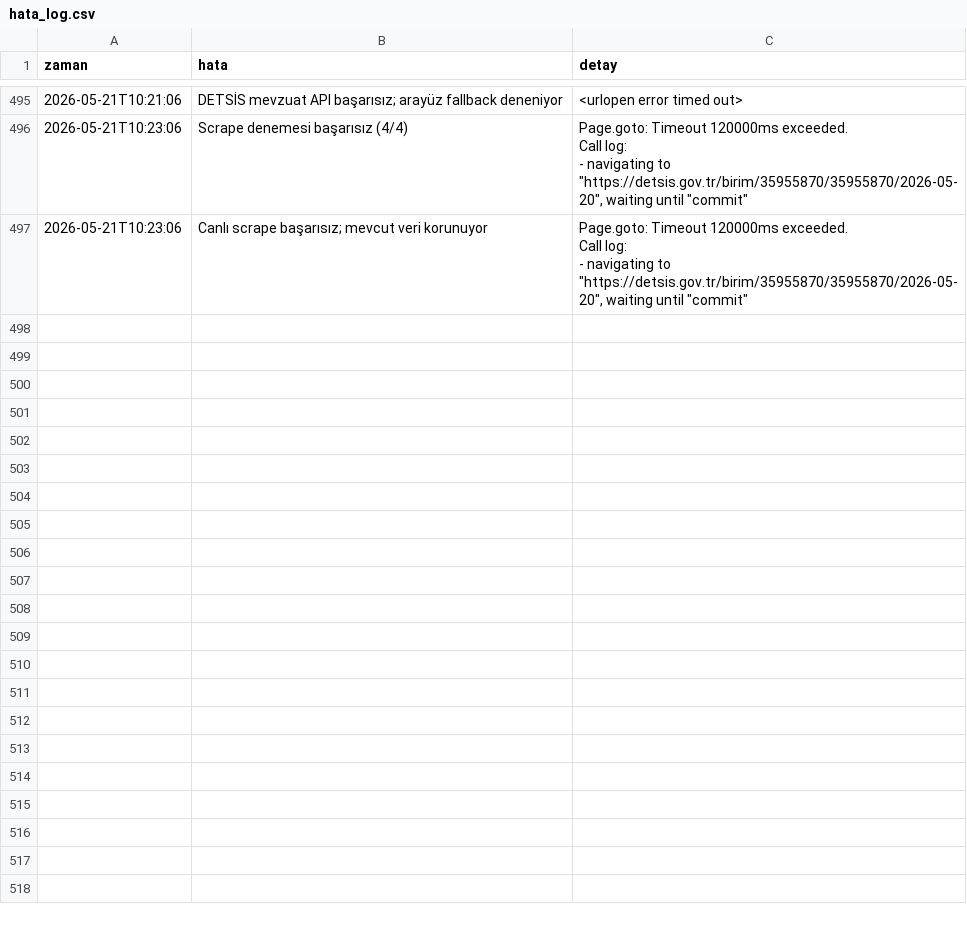
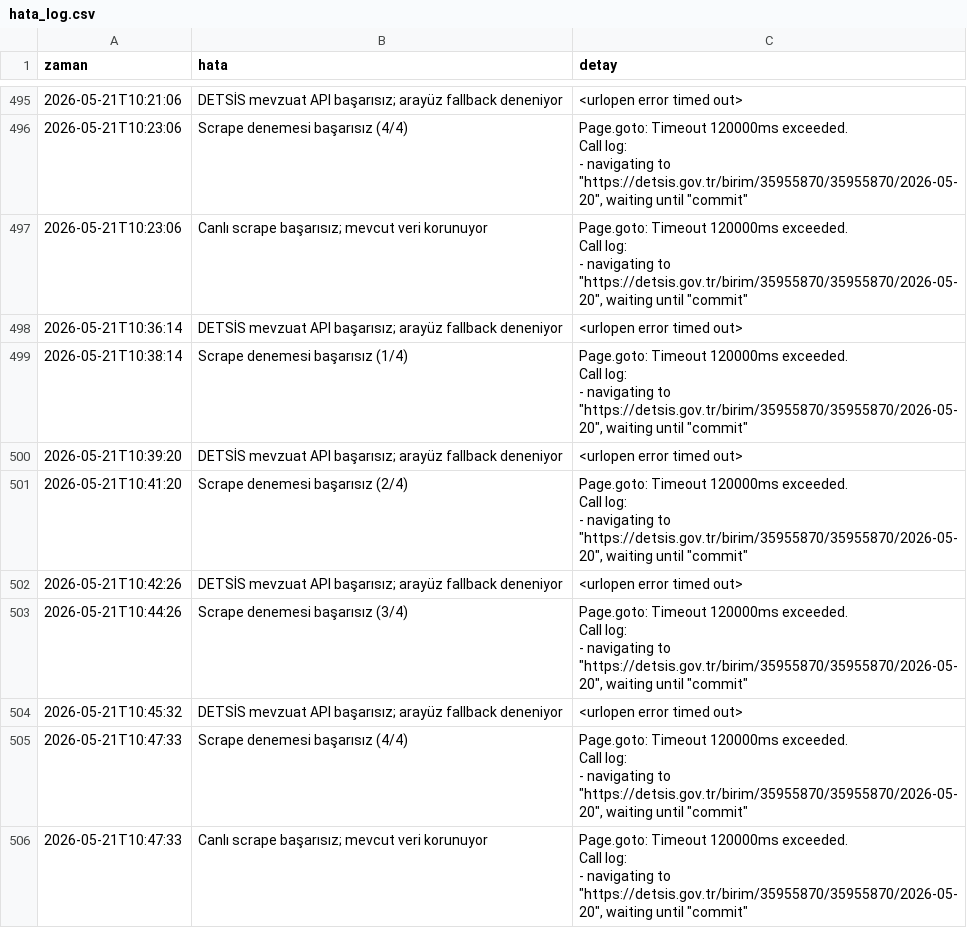
Before and after one commit to anilcetinel/detsis-mevzuat-paneli, a CSV file: logs/hata_log.csv, drawn as a sheet; only a part is shown, gaps mark what is left out; ↵ is a line break in a cell; the diff names each change by its address in the sheet, - before the commit and + after, or states it on an @@ line.

```diff
--- a/logs/hata_log.csv
+++ b/logs/hata_log.csv
+row 498: 2026-05-21T10:36:14 | DETSİS mevzuat API başarısız; arayüz fallback deneniyor | <urlopen error timed out>
+row 499: 2026-05-21T10:38:14 | Scrape denemesi başarısız (1/4) | Page.goto: Timeout 120000ms exceeded. ↵ Call log: ↵ - navigating to "https://detsis.gov.tr/birim/35955870/35955870/2026-05-20", waiting until "commit"
+row 500: 2026-05-21T10:39:20 | DETSİS mevzuat API başarısız; arayüz fallback deneniyor | <urlopen error timed out>
+row 501: 2026-05-21T10:41:20 | Scrape denemesi başarısız (2/4) | Page.goto: Timeout 120000ms exceeded. ↵ Call log: ↵ - navigating to "https://detsis.gov.tr/birim/35955870/35955870/2026-05-20", waiting until "commit"
+row 502: 2026-05-21T10:42:26 | DETSİS mevzuat API başarısız; arayüz fallback deneniyor | <urlopen error timed out>
+row 503: 2026-05-21T10:44:26 | Scrape denemesi başarısız (3/4) | Page.goto: Timeout 120000ms exceeded. ↵ Call log: ↵ - navigating to "https://detsis.gov.tr/birim/35955870/35955870/2026-05-20", waiting until "commit"
+row 504: 2026-05-21T10:45:32 | DETSİS mevzuat API başarısız; arayüz fallback deneniyor | <urlopen error timed out>
+row 505: 2026-05-21T10:47:33 | Scrape denemesi başarısız (4/4) | Page.goto: Timeout 120000ms exceeded. ↵ Call log: ↵ - navigating to "https://detsis.gov.tr/birim/35955870/35955870/2026-05-20", waiting until "commit"
+row 506: 2026-05-21T10:47:33 | Canlı scrape başarısız; mevcut veri korunuyor | Page.goto: Timeout 120000ms exceeded. ↵ Call log: ↵ - navigating to "https://detsis.gov.tr/birim/35955870/35955870/2026-05-20", waiting until "commit"
```
